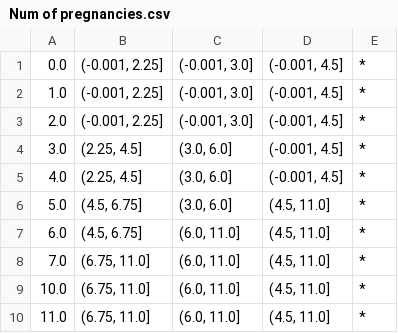
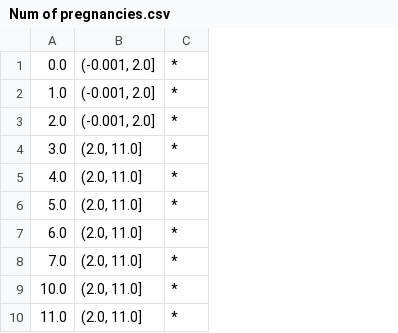
Before and after one commit to Zak9O/Masking-Effects-on-XAI-Techniques, a CSV file: hierarchies/cervic_cancer/Num of pregnancies.csv, drawn as a sheet; removed rows and columns are numbered as before the commit, all else as after; the diff names each change by its address in the sheet, - before the commit and + after, or states it on an @@ line.

```diff
--- a/hierarchies/cervic_cancer/Num of pregnancies.csv
+++ b/hierarchies/cervic_cancer/Num of pregnancies.csv
-column B, rows 1-10: (-0.001, 2.25] | (-0.001, 2.25] | (-0.001, 2.25] | (2.25, 4.5] | (2.25, 4.5] | (4.5, 6.75] | (4.5, 6.75] | (6.75, 11.0] | (6.75, 11.0] | (6.75, 11.0]
-column C, rows 1-10: (-0.001, 3.0] | (-0.001, 3.0] | (-0.001, 3.0] | (3.0, 6.0] | (3.0, 6.0] | (3.0, 6.0] | (6.0, 11.0] | (6.0, 11.0] | (6.0, 11.0] | (6.0, 11.0]
-column D, rows 1-10: (-0.001, 4.5] | (-0.001, 4.5] | (-0.001, 4.5] | (-0.001, 4.5] | (-0.001, 4.5] | (4.5, 11.0] | (4.5, 11.0] | (4.5, 11.0] | (4.5, 11.0] | (4.5, 11.0]
+column B, rows 1-10: (-0.001, 2.0] | (-0.001, 2.0] | (-0.001, 2.0] | (2.0, 11.0] | (2.0, 11.0] | (2.0, 11.0] | (2.0, 11.0] | (2.0, 11.0] | (2.0, 11.0] | (2.0, 11.0]
```
Also changed, not shown: hierarchies/cervic_cancer/Age.csv, hierarchies/cervic_cancer/Hormonal Contraceptives _years_.csv, 10 other files.
